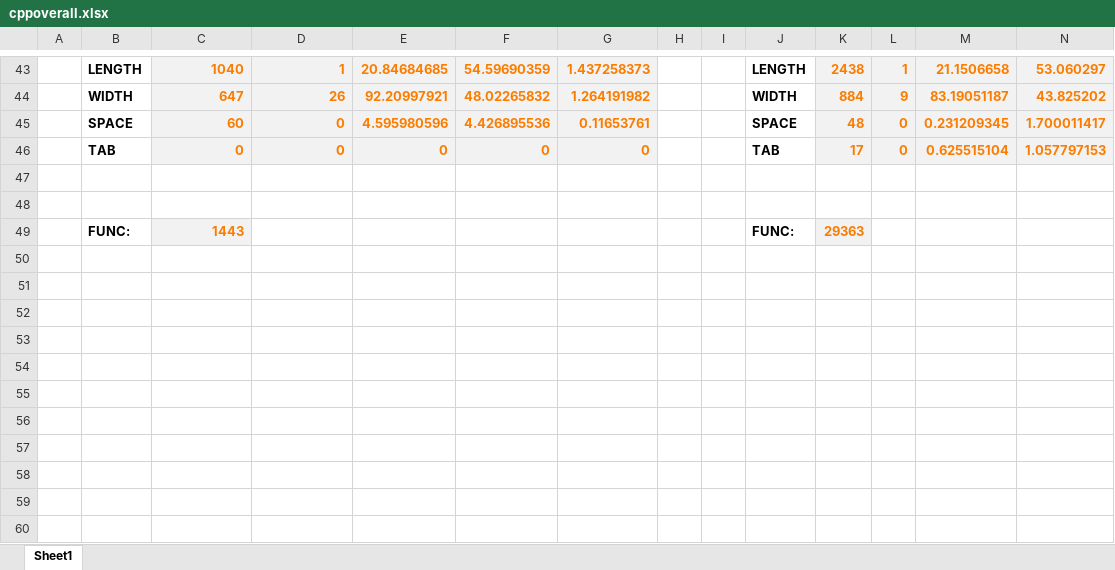
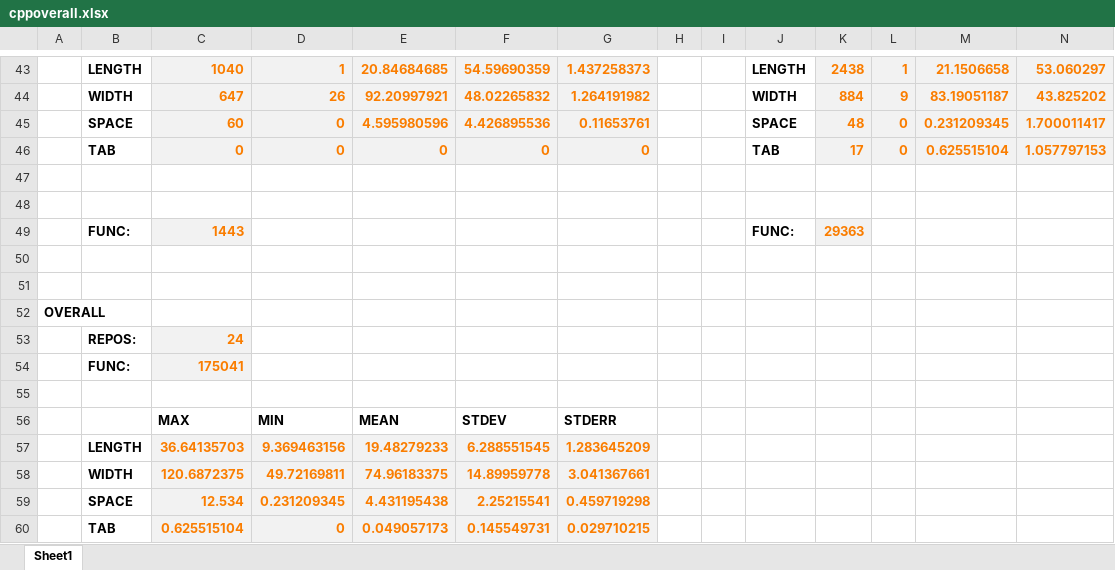
Before and after one commit to utk-se/CodeSize, an Excel workbook: results/cpp/cppoverall.xlsx, sheet Sheet1, drawn as a sheet; only a part is shown, gaps mark what is left out; values as stored, in another font and other column widths than the file's, no borders; rows hold the shown columns only; the diff names each change by its address in the sheet, - before the commit and + after, or states it on an @@ line.

Commit message:
cpp overall done

```diff
--- a/results/cpp/cppoverall.xlsx (sheet Sheet1)
+++ b/results/cpp/cppoverall.xlsx (sheet Sheet1)
+row 50: (empty)
+row 51: (empty)
+row 52: OVERALL
+row 53:  | REPOS: | 24
+row 54:  | FUNC: | 175041
+row 55: (empty)
+row 56:  |  | MAX | MIN | MEAN | STDEV | STDERR
+row 57:  | LENGTH | 36.64135703 | 9.369463156 | 19.48279233 | 6.288551545 | 1.283645209
+row 58:  | WIDTH | 120.6872375 | 49.72169811 | 74.96183375 | 14.89959778 | 3.041367661
+row 59:  | SPACE | 12.534 | 0.231209345 | 4.431195438 | 2.25215541 | 0.459719298
+row 60:  | TAB | 0.625515104 | 0 | 0.049057173 | 0.145549731 | 0.029710215
```
